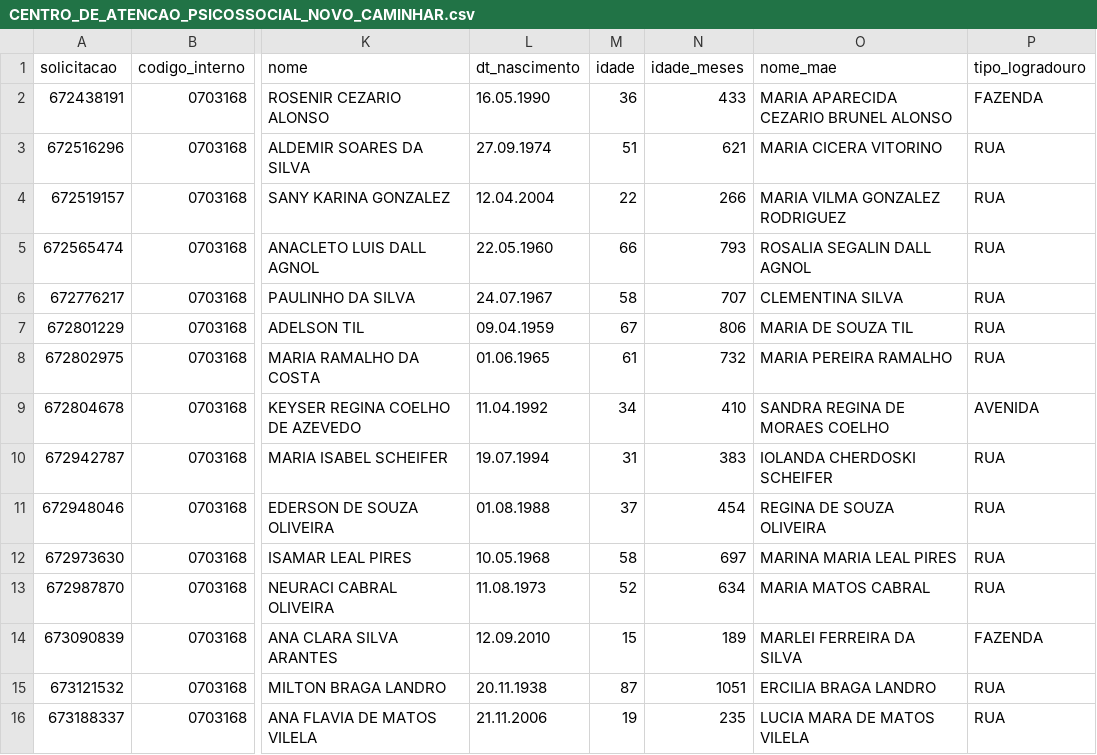
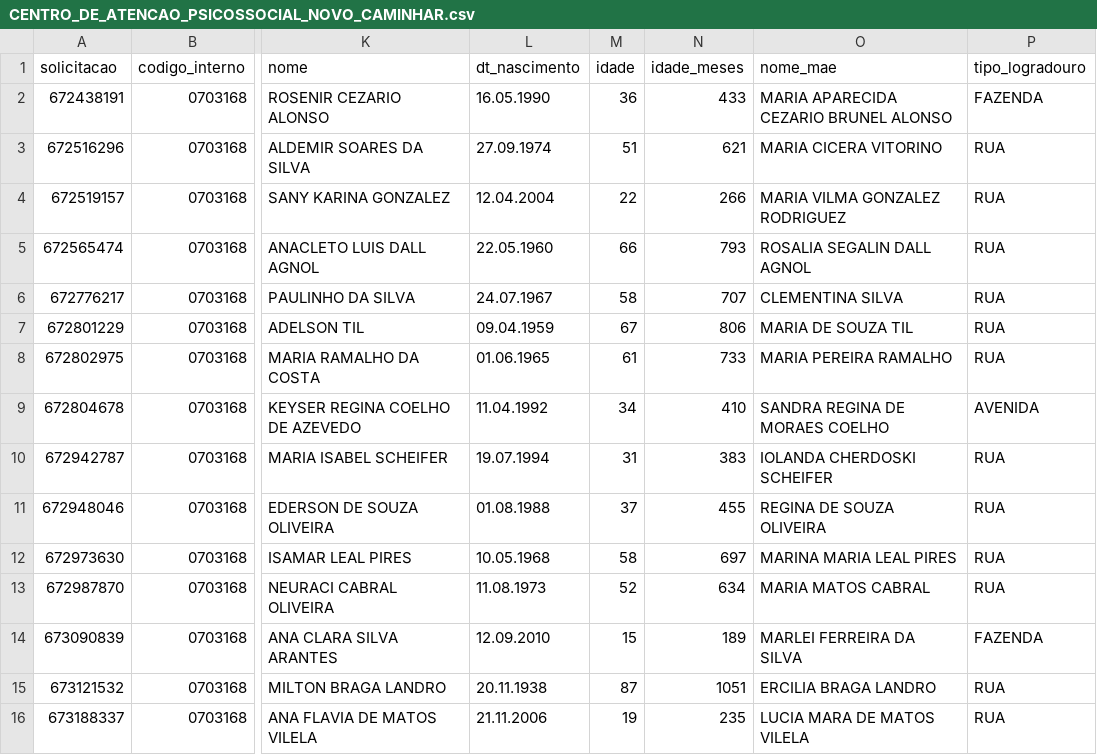
Before and after one commit to uemerson-pinheiro/Painel_Sisreg_SGO, a CSV file: Agendamento/2026/julho/CENTRO_DE_ATENCAO_PSICOSSOCIAL_NOVO_CAMINHAR.csv, drawn as a sheet; only a part is shown, gaps mark what is left out; the diff covers the shown part only; the diff names each change by its address in the sheet, - before the commit and + after, or states it on an @@ line.

```diff
--- a/Agendamento/2026/julho/CENTRO_DE_ATENCAO_PSICOSSOCIAL_NOVO_CAMINHAR.csv
+++ b/Agendamento/2026/julho/CENTRO_DE_ATENCAO_PSICOSSOCIAL_NOVO_CAMINHAR.csv
-N8 (idade_meses): 732
+N8 (idade_meses): 733
-N11 (idade_meses): 454
+N11 (idade_meses): 455
```
Also changed, not shown: 3 added rows and 9 edited cells elsewhere in this file, Agendamento/2026/julho/CASA_AZUL_VIDA.csv, 24 other files.
